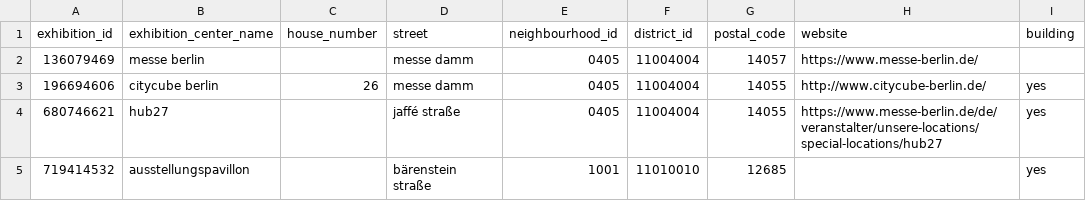
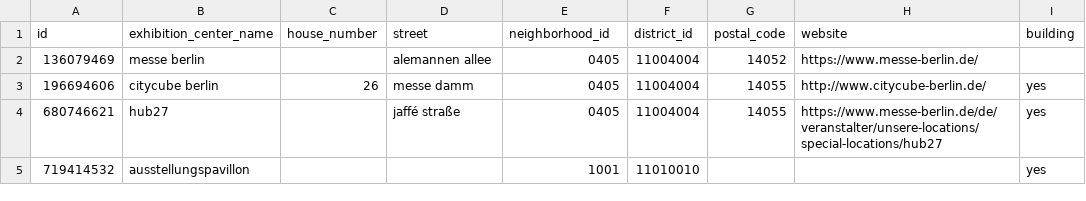
Before and after one commit to Nigar1209/berlin-poi-osm-pipeline, a CSV file: museums_galleries/sources/csv_files/exhibition_center_listings.csv, drawn as a sheet; only a part is shown; the diff names each change by its address in the sheet, - before the commit and + after, or states it on an @@ line.

```diff
--- a/museums_galleries/sources/csv_files/exhibition_center_listings.csv
+++ b/museums_galleries/sources/csv_files/exhibition_center_listings.csv
-A1: exhibition_id
+A1: id
-E1: neighbourhood_id
+E1: neighborhood_id
-D2 (street): messe damm
+D2 (street): alemannen allee
-G2 (postal_code): 14057
+G2 (postal_code): 14052
-D5 (street): bärenstein straße
+D5 (street): (empty)
-G5 (postal_code): 12685
+G5 (postal_code): (empty)
```
Also changed, not shown: museums_galleries/sources/csv_files/gallery_listings.csv, museums_galleries/sources/csv_files/gallery_raw.csv, 15 other files.
